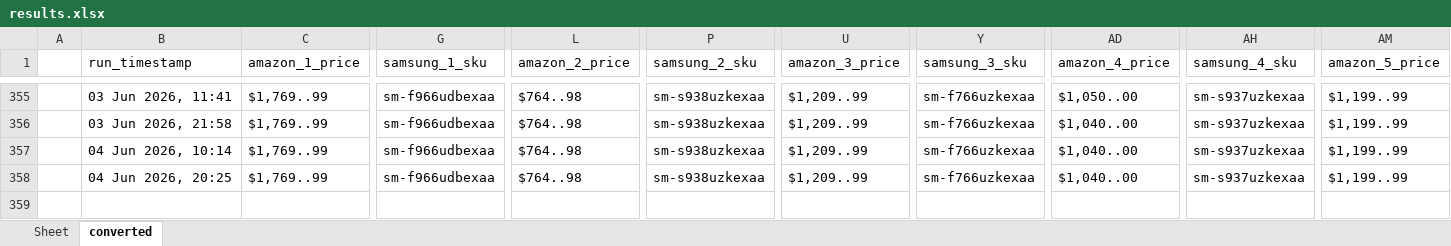
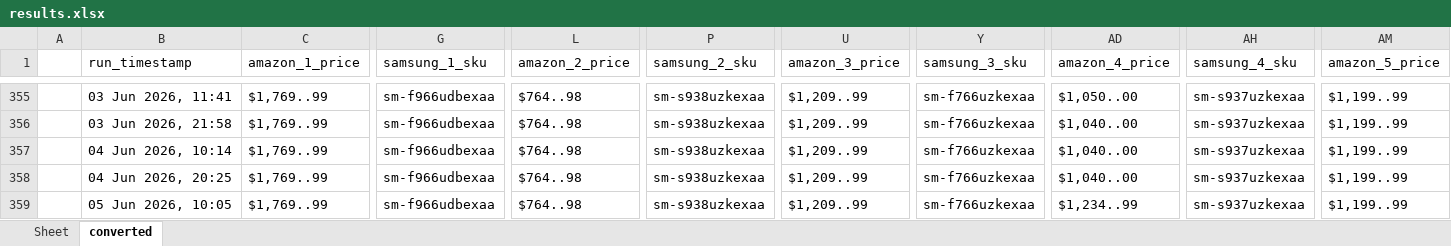
Before and after one commit to h-rathi/newGit, an Excel workbook: outputs/results.xlsx, sheet converted, drawn as a sheet; only a part is shown, gaps mark what is left out; values as stored, in another font and other column widths than the file's, no borders; rows hold the shown columns only; the diff names each change by its address in the sheet, - before the commit and + after, or states it on an @@ line.

```diff
--- a/outputs/results.xlsx (sheet converted)
+++ b/outputs/results.xlsx (sheet converted)
+row 359:  | 05 Jun 2026, 10:05 | $1,769..99 | sm-f966udbexaa | $764..98 | sm-s938uzkexaa | $1,209..99 | sm-f766uzkexaa | $1,234..99 | sm-s937uzkexaa | $1,199..99
```
Also changed, not shown: sheet Sheet, 29 other files.
